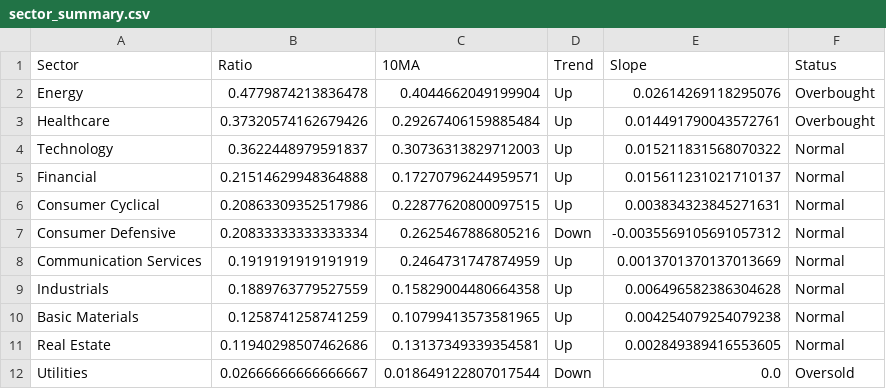
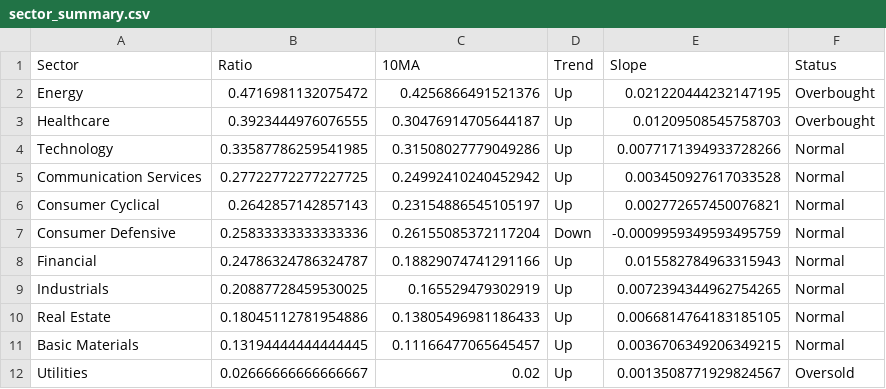
Before and after one commit to tradermonty/uptrend-dashboard, a CSV file: data/sector_summary.csv, drawn as a sheet.

```diff
--- a/data/sector_summary.csv
+++ b/data/sector_summary.csv
@@ -1,12 +1,12 @@
 Sector,Ratio,10MA,Trend,Slope,Status
-Energy,0.4779874213836478,0.4044662049199904,Up,0.02614269118295076,Overbought
-Healthcare,0.37320574162679426,0.29267406159885484,Up,0.014491790043572761,Overbought
-Technology,0.3622448979591837,0.30736313829712003,Up,0.015211831568070322,Normal
-Financial,0.21514629948364888,0.17270796244959571,Up,0.015611231021710137,Normal
-Consumer Cyclical,0.20863309352517986,0.22877620800097515,Up,0.003834323845271631,Normal
-Consumer Defensive,0.20833333333333334,0.2625467886805216,Down,-0.0035569105691057312,Normal
-Communication Services,0.1919191919191919,0.2464731747874959,Up,0.0013701370137013669,Normal
-Industrials,0.1889763779527559,0.15829004480664358,Up,0.006496582386304628,Normal
-Basic Materials,0.1258741258741259,0.10799413573581965,Up,0.004254079254079238,Normal
-Real Estate,0.11940298507462686,0.13137349339354581,Up,0.002849389416553605,Normal
-Utilities,0.02666666666666667,0.018649122807017544,Down,0.0,Oversold
+Energy,0.4716981132075472,0.4256866491521376,Up,0.021220444232147195,Overbought
+Healthcare,0.3923444976076555,0.30476914705644187,Up,0.01209508545758703,Overbought
+Technology,0.33587786259541985,0.31508027779049286,Up,0.0077171394933728266,Normal
+Communication Services,0.27722772277227725,0.24992410240452942,Up,0.003450927617033528,Normal
+Consumer Cyclical,0.2642857142857143,0.23154886545105197,Up,0.002772657450076821,Normal
+Consumer Defensive,0.25833333333333336,0.26155085372117204,Down,-0.0009959349593495759,Normal
+Financial,0.24786324786324787,0.18829074741291166,Up,0.015582784963315943,Normal
+Industrials,0.20887728459530025,0.165529479302919,Up,0.0072394344962754265,Normal
+Real Estate,0.18045112781954886,0.13805496981186433,Up,0.0066814764183185105,Normal
+Basic Materials,0.13194444444444445,0.11166477065645457,Up,0.0036706349206349215,Normal
+Utilities,0.02666666666666667,0.02,Up,0.0013508771929824567,Oversold
```
Also changed, not shown: data/industry_summary.csv, data/sector_dispersion.csv, 2 other files.
